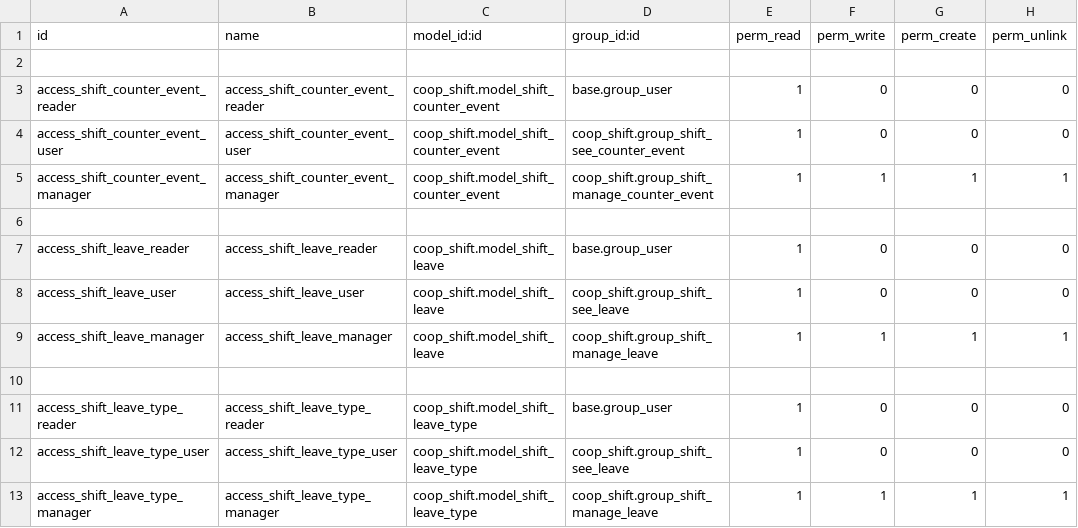
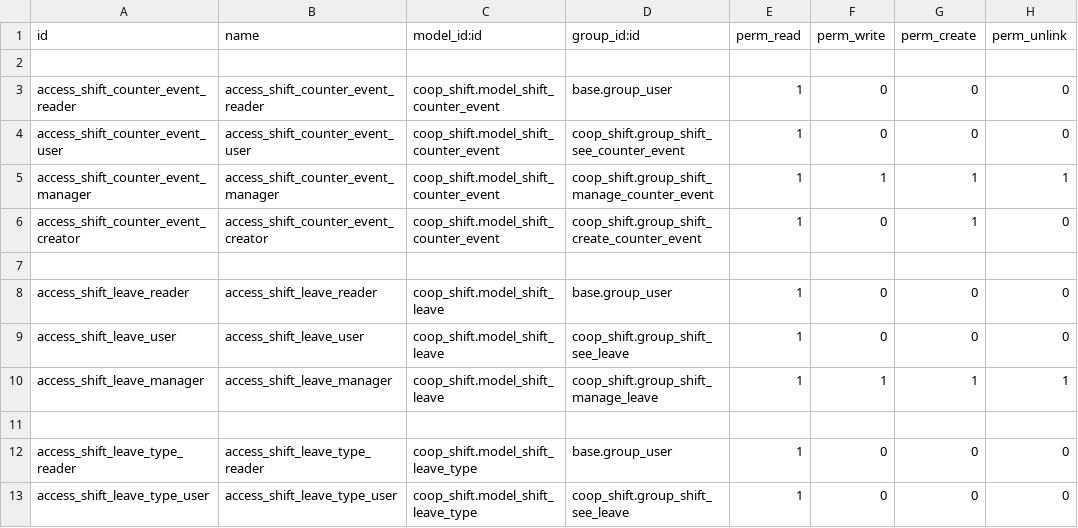
Before and after one commit to AwesomeFoodCoops/odoo-production, a CSV file: louve_addons/coop_shift/security/ir.model.access.csv, drawn as a sheet; only a part is shown; the shorter side is filled out with more unchanged rows; the diff names each change by its address in the sheet, - before the commit and + after, or states it on an @@ line.

Commit message:
[ADD] - S#13185 - New Group New Group Create Counter Events

```diff
--- a/louve_addons/coop_shift/security/ir.model.access.csv
+++ b/louve_addons/coop_shift/security/ir.model.access.csv
+row 6: access_shift_counter_event_creator | access_shift_counter_event_creator | coop_shift.model_shift_counter_event | coop_shift.group_shift_create_counter_event | 1 | 0 | 1 | 0
```
Also changed, not shown: 1 other file.
